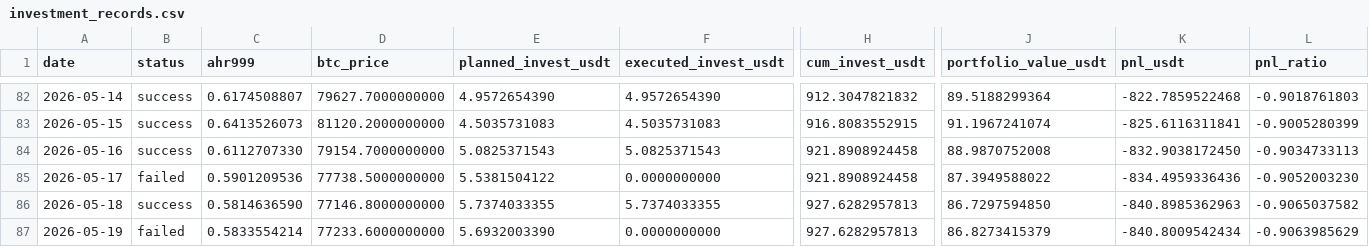
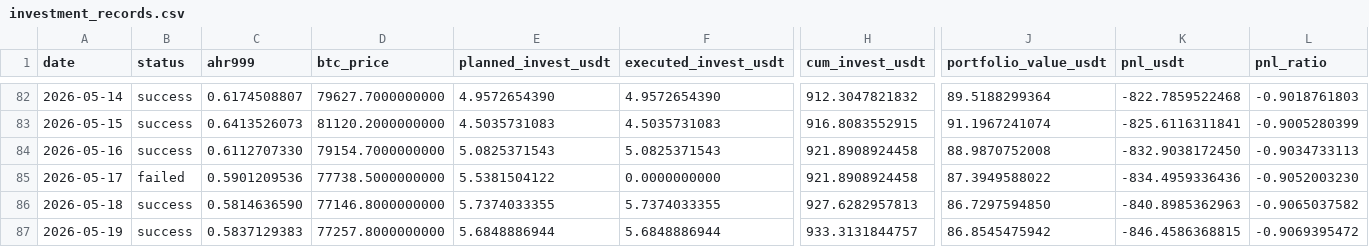
Before and after one commit to Eumenides-K/btc-enhanced-dca, a CSV file: docs/data/investment_records.csv, drawn as a sheet; only a part is shown, gaps mark what is left out; the diff covers the shown part only; the diff names each change by its address in the sheet, - before the commit and + after, or states it on an @@ line.

```diff
--- a/docs/data/investment_records.csv
+++ b/docs/data/investment_records.csv
-B87 (status): failed
+B87 (status): success
-C87 (ahr999): 0.5833554214
+C87 (ahr999): 0.5837129383
-D87 (btc_price): 77233.6000000000
+D87 (btc_price): 77257.8000000000
-E87 (planned_invest_usdt): 5.6932003390
+E87 (planned_invest_usdt): 5.6848886944
-F87 (executed_invest_usdt): 0.0000000000
+F87 (executed_invest_usdt): 5.6848886944
-H87 (cum_invest_usdt): 927.6282957813
+H87 (cum_invest_usdt): 933.3131844757
-J87 (portfolio_value_usdt): 86.8273415379
+J87 (portfolio_value_usdt): 86.8545475942
-K87 (pnl_usdt): -840.8009542434
+K87 (pnl_usdt): -846.4586368815
-L87 (pnl_ratio): -0.9063985629
+L87 (pnl_ratio): -0.9069395472
```
Also changed, not shown: 8 edited cells elsewhere in this file, 1 other file.
